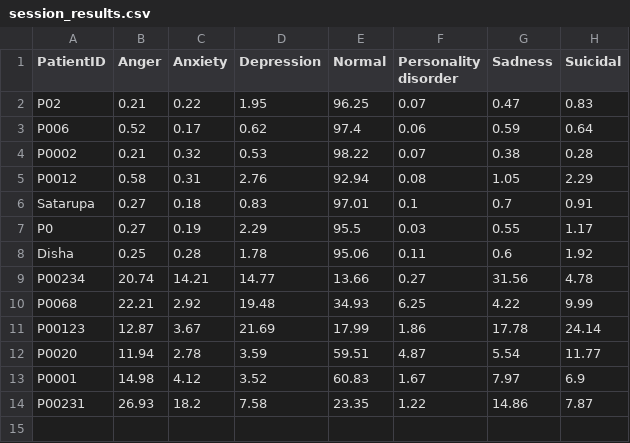
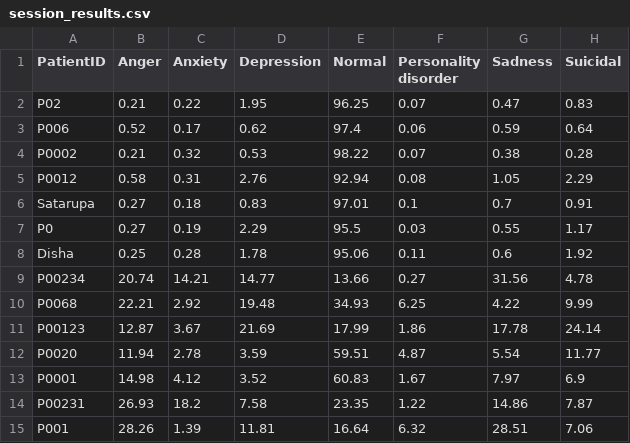
Before and after one commit to Sutanu-59/Emotion_Analysis, a CSV file: data/session_results.csv, drawn as a sheet.

Commit message:
Update session results from Streamlit app

```diff
--- a/data/session_results.csv
+++ b/data/session_results.csv
@@ -14 +14,2 @@ P0001,14.98,4.12,3.52,60.83,1.67,7.97,6.9
 P00231,26.93,18.2,7.58,23.35,1.22,14.86,7.87
+P001,28.26,1.39,11.81,16.64,6.32,28.51,7.06
```
